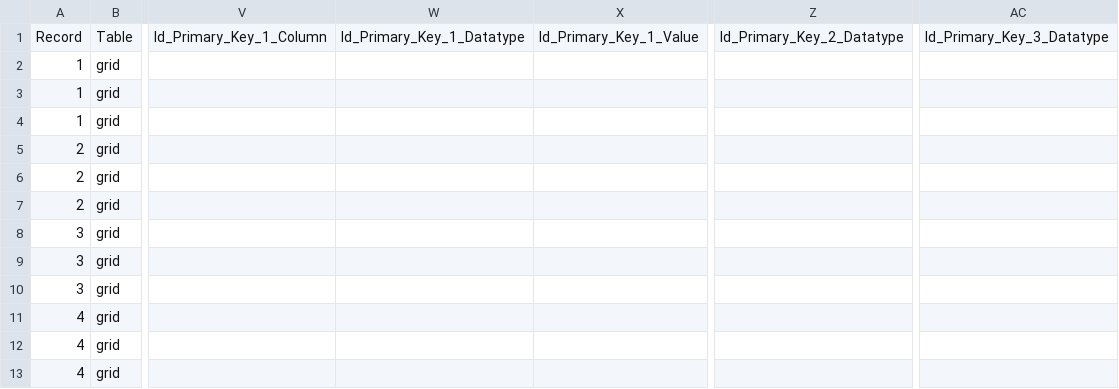
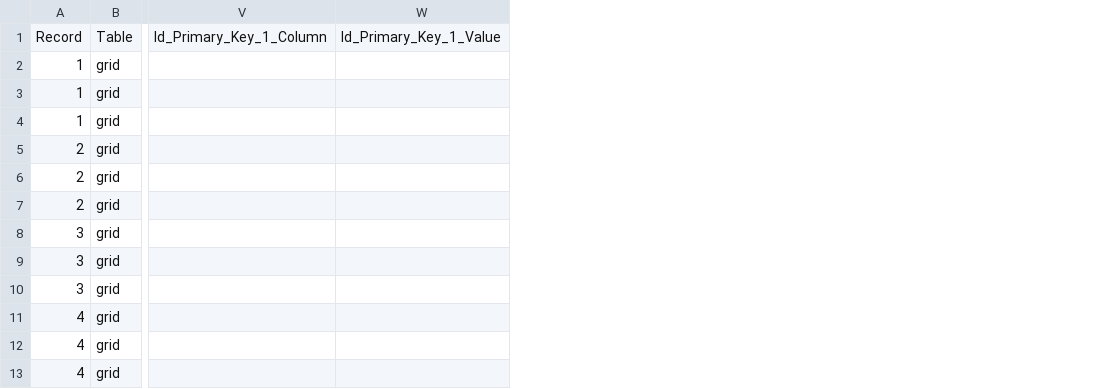
Before and after one commit to Joshua-W-Adams/data-mapping, a CSV file: config/data/oneToManyColumnMappings.csv, drawn as a sheet; only a part is shown, gaps mark what is left out; the diff names each change by its address in the sheet, - before the commit and + after, or states it on an @@ line.

```diff
--- a/config/data/oneToManyColumnMappings.csv
+++ b/config/data/oneToManyColumnMappings.csv
-column W, row 1: Id_Primary_Key_1_Datatype
-column Z, row 1: Id_Primary_Key_2_Datatype
-column AC, row 1: Id_Primary_Key_3_Datatype
```
Also changed, not shown: config/data/oneToFewColumnMappings.csv.
